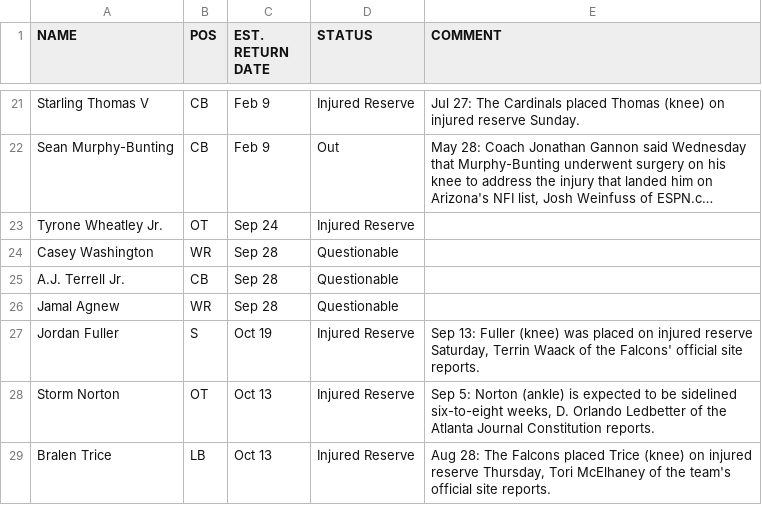
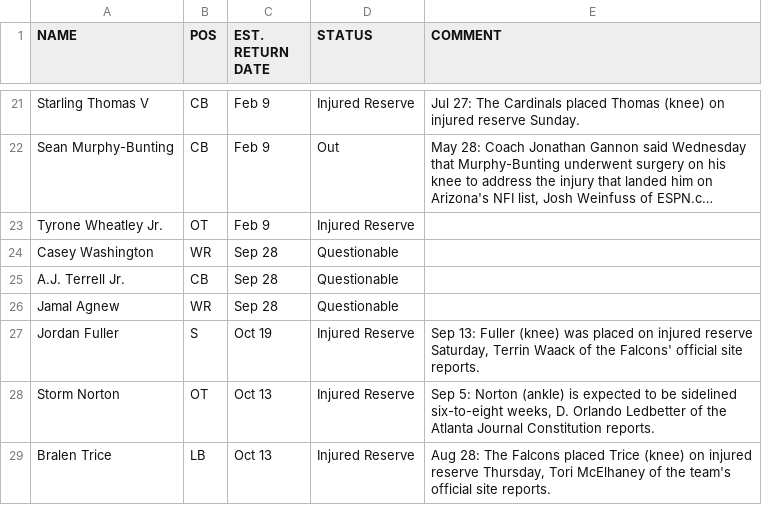
Before and after one commit to Clownworldenjoyer76/football_for_mat, a CSV file: data/raw/injuries/injury_reports_latest.csv, drawn as a sheet; only a part is shown, gaps mark what is left out; long unchanged cells end in …; the diff names each change by its address in the sheet, - before the commit and + after, or states it on an @@ line.

```diff
--- a/data/raw/injuries/injury_reports_latest.csv
+++ b/data/raw/injuries/injury_reports_latest.csv
-C23 (EST. RETURN DATE): Sep 24
+C23 (EST. RETURN DATE): Feb 9
```
Also changed, not shown: data/raw/weather/game_weather_latest.csv, 5 other files.
